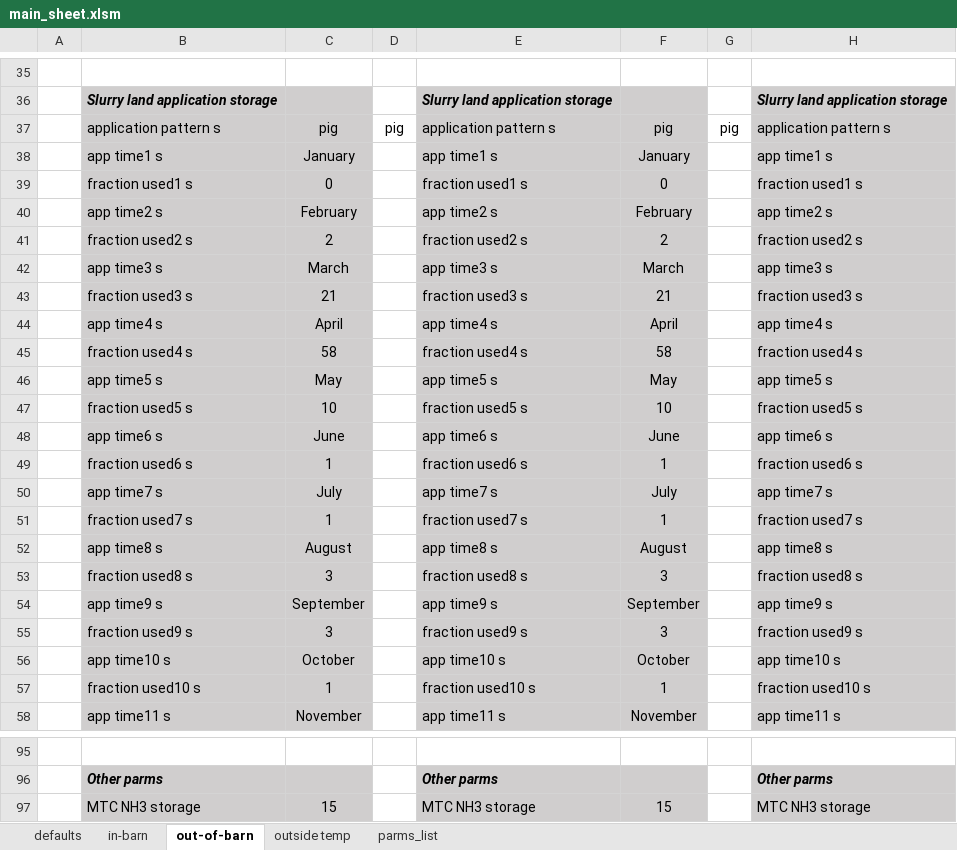
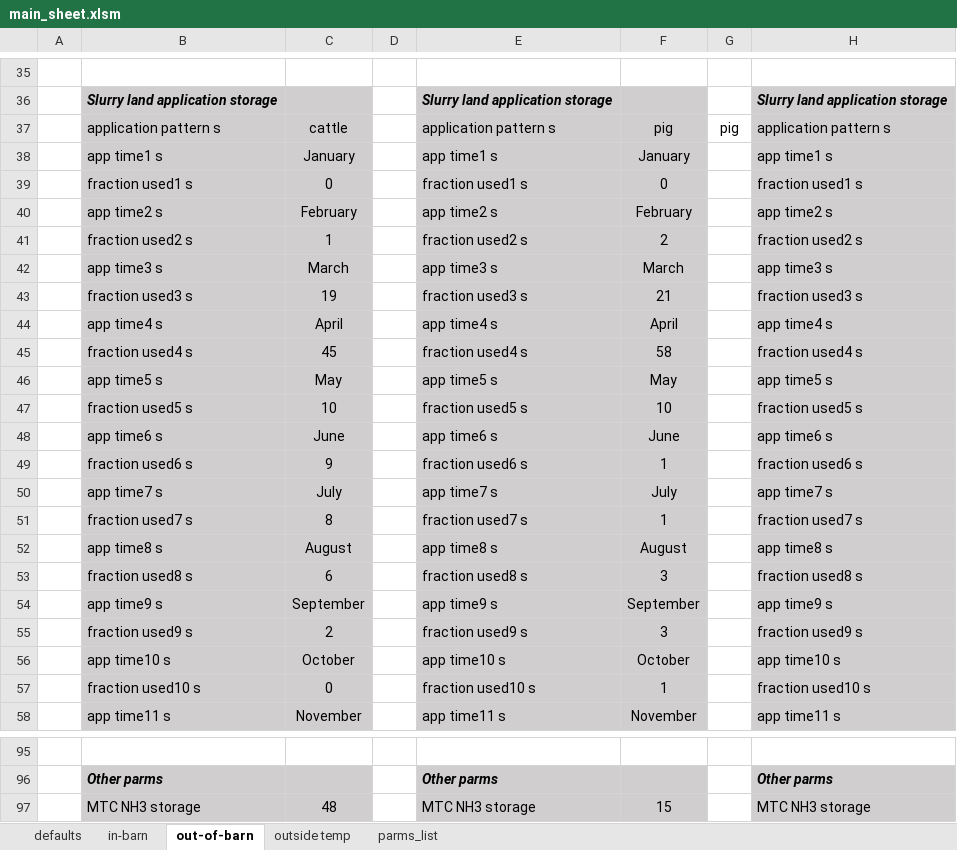
Before and after one commit to AU-BCE-EE/Dalby-2025-CarbonAccountingModel, an Excel workbook: inputs/main_sheet.xlsm, sheet out-of-barn, drawn as a sheet; only a part is shown, gaps mark what is left out; values as stored, in another font and other column widths than the file's, no borders; conditional formats not drawn; the diff covers the shown part only; the diff names each change by its address in the sheet, - before the commit and + after, or states it on an @@ line.

```diff
--- a/inputs/main_sheet.xlsm (sheet out-of-barn)
+++ b/inputs/main_sheet.xlsm (sheet out-of-barn)
-C37: pig
+C37: cattle
-D37: pig
+D37: (empty)
-C41: 2
+C41: 1
-C43: 21
+C43: 19
-C45: 58
+C45: 45
-C49: 1
+C49: 9
-C51: 1
+C51: 8
-C53: 3
+C53: 6
-C55: 3
+C55: 2
-C57: 1
+C57: 0
-C97: 15
+C97: 48
```
Also changed, not shown: 10 edited cells elsewhere in this sheet, sheet defaults, sheet in-barn, outputs/main_sheet_output.xlsx, 2 other files.
